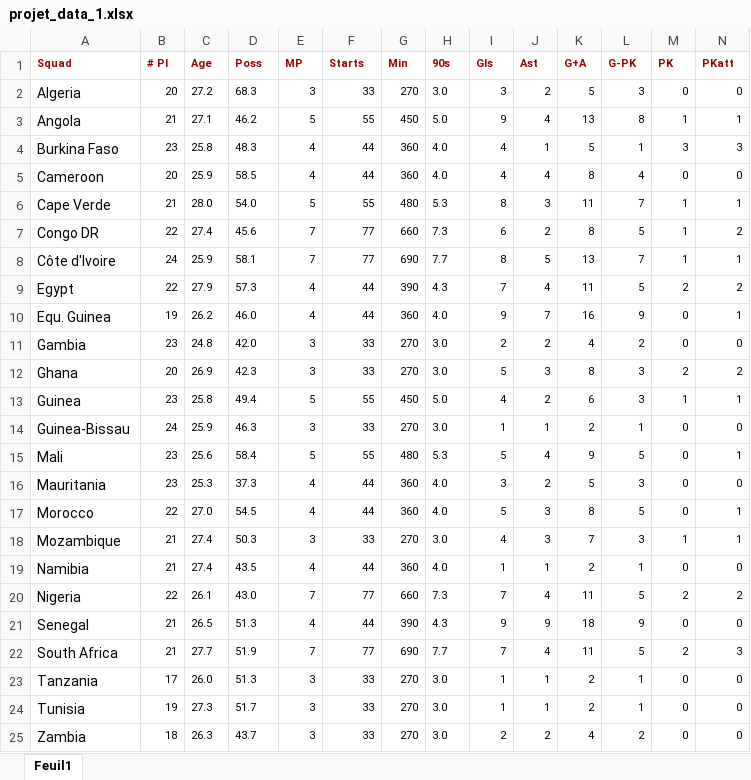
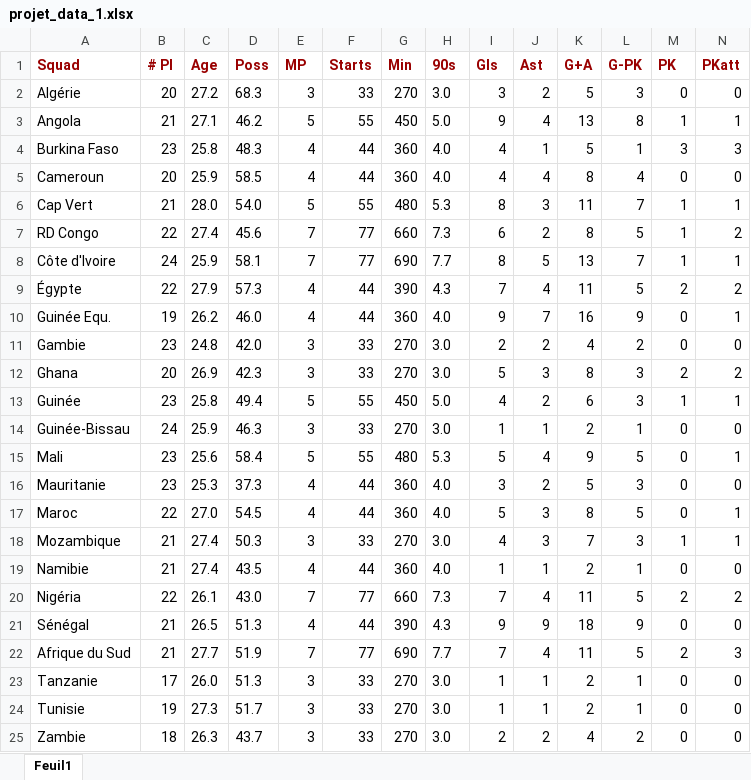
Before and after one commit to gillonlo/INF8808_Projet, an Excel workbook: Data/projet_data_1.xlsx, sheet Feuil1, drawn as a sheet; only a part is shown; values as stored, in another font and other column widths than the file's, no borders; the diff covers the shown part only; the diff names each change by its address in the sheet, - before the commit and + after, or states it on an @@ line.

```diff
--- a/Data/projet_data_1.xlsx (sheet Feuil1)
+++ b/Data/projet_data_1.xlsx (sheet Feuil1)
@@ A1:N1 text size: larger @@
-A2 (Squad): Algeria
+A2 (Squad): Algérie
@@ B2:N25 text size: larger @@
-A5 (Squad): Cameroon
+A5 (Squad): Cameroun
-A6 (Squad): Cape Verde
+A6 (Squad): Cap Vert
-A7 (Squad): Congo DR
+A7 (Squad): RD Congo
-A9 (Squad): Egypt
+A9 (Squad): Égypte
-A10 (Squad): Equ. Guinea
+A10 (Squad): Guinée Equ.
-A11 (Squad): Gambia
+A11 (Squad): Gambie
-A13 (Squad): Guinea
+A13 (Squad): Guinée
-A14 (Squad): Guinea-Bissau
+A14 (Squad): Guinée-Bissau
-A16 (Squad): Mauritania
+A16 (Squad): Mauritanie
-A17 (Squad): Morocco
+A17 (Squad): Maroc
-A19 (Squad): Namibia
+A19 (Squad): Namibie
-A20 (Squad): Nigeria
+A20 (Squad): Nigéria
-A21 (Squad): Senegal
+A21 (Squad): Sénégal
-A22 (Squad): South Africa
+A22 (Squad): Afrique du Sud
-A23 (Squad): Tanzania
+A23 (Squad): Tanzanie
-A24 (Squad): Tunisia
+A24 (Squad): Tunisie
-A25 (Squad): Zambia
+A25 (Squad): Zambie
```
Also changed, not shown: cell formats elsewhere in this sheet, Data/projet_data_2.xlsx, 7 other files.
